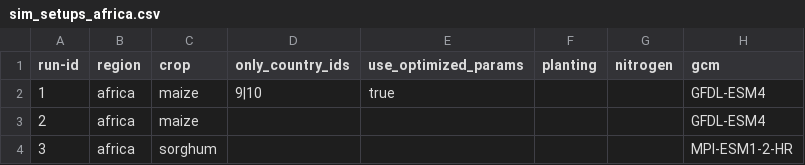
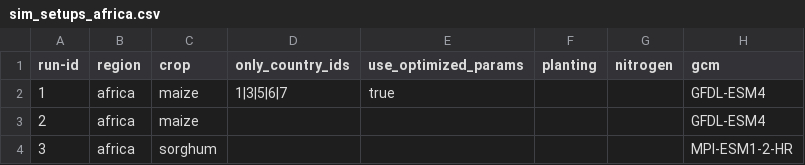
Before and after one commit to zalf-rpm/monica_africa, a CSV file: sim_setups_africa.csv, drawn as a sheet; only a part is shown; the diff names each change by its address in the sheet, - before the commit and + after, or states it on an @@ line.

Commit message:
Update sim_setups_africa.csv
Run setup 1 for 5 contries

```diff
--- a/sim_setups_africa.csv
+++ b/sim_setups_africa.csv
-D2 (only_country_ids): 9|10
+D2 (only_country_ids): 1|3|5|6|7
```
